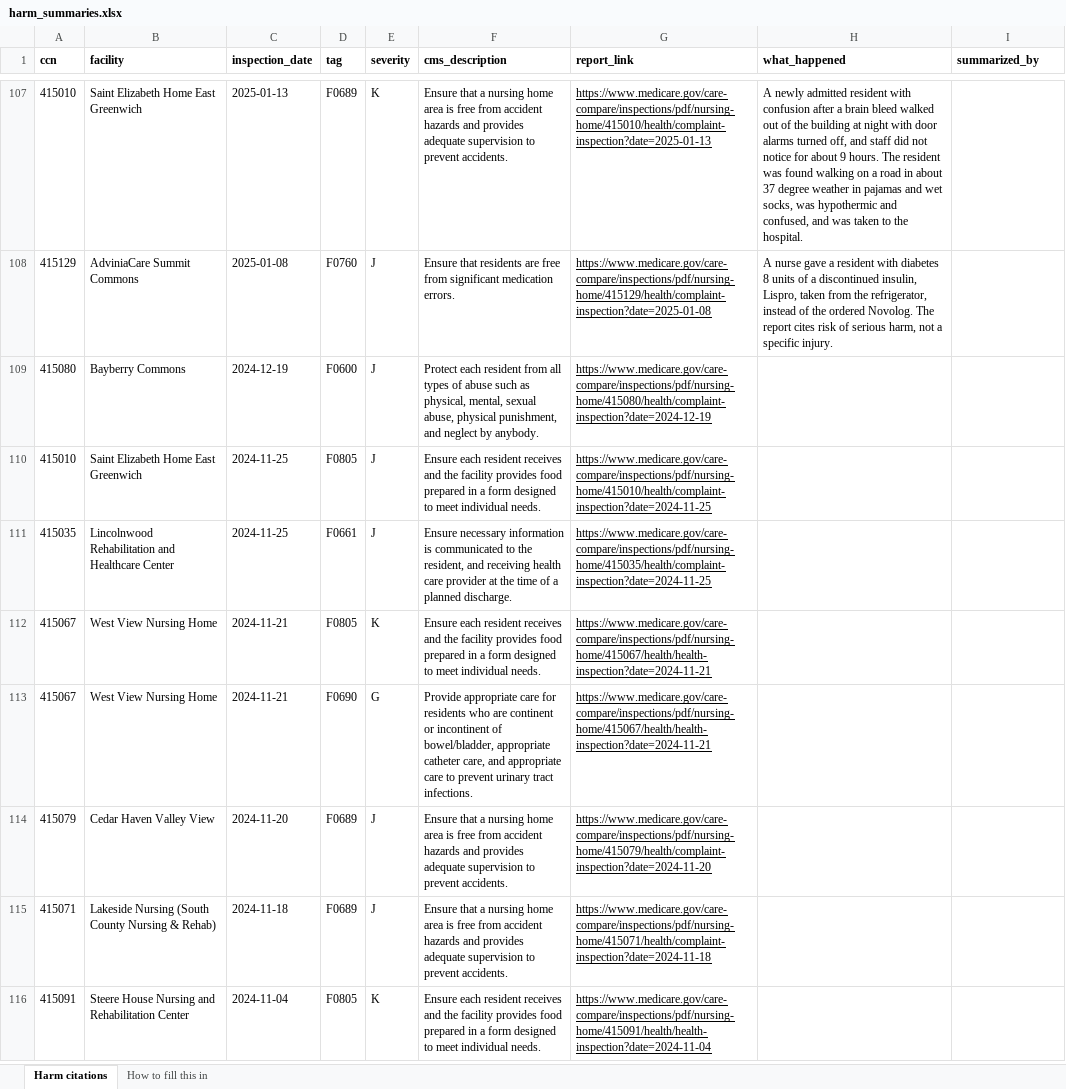
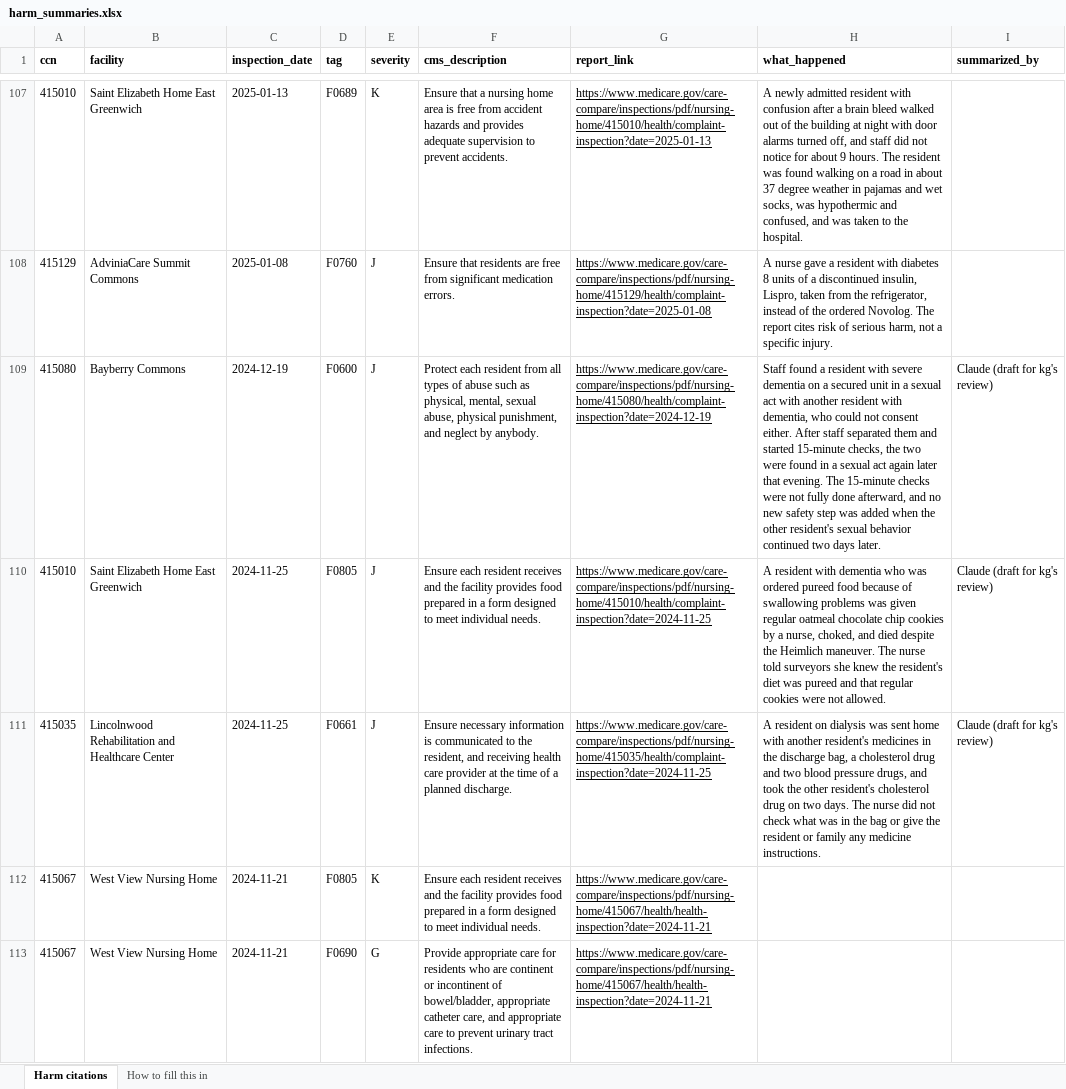
Before and after one commit to kgerard-abc/snfdashboard, an Excel workbook: pipeline/harm_summaries.xlsx, sheet Harm citations, drawn as a sheet; only a part is shown, gaps mark what is left out; the shorter side is filled out with more unchanged rows; values as stored, in another font and other column widths than the file's, no borders; the diff names each change by its address in the sheet, - before the commit and + after, or states it on an @@ line.

```diff
--- a/pipeline/harm_summaries.xlsx (sheet Harm citations)
+++ b/pipeline/harm_summaries.xlsx (sheet Harm citations)
-H109 (what_happened): (empty)
+H109 (what_happened): Staff found a resident with severe dementia on a secured unit in a sexual act with another resident with dementia, who could not consent either. After staff separated them and started 15-minute checks, the two were found in a sexual act again later that evening. The 15-minute checks were not fully done afterward, and no new safety step was added when the other resident's sexual behavior continued two days later.
-I109:I111 (summarized_by): (empty)
+I109:I111 (summarized_by): Claude (draft for kg's review)
-H110 (what_happened): (empty)
+H110 (what_happened): A resident with dementia who was ordered pureed food because of swallowing problems was given regular oatmeal chocolate chip cookies by a nurse, choked, and died despite the Heimlich maneuver. The nurse told surveyors she knew the resident's diet was pureed and that regular cookies were not allowed.
-H111 (what_happened): (empty)
+H111 (what_happened): A resident on dialysis was sent home with another resident's medicines in the discharge bag, a cholesterol drug and two blood pressure drugs, and took the other resident's cholesterol drug on two days. The nurse did not check what was in the bag or give the resident or family any medicine instructions.
```
Also changed, not shown: 5 other files.
